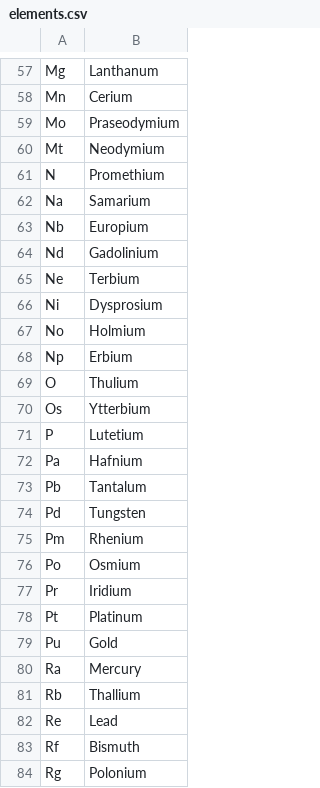
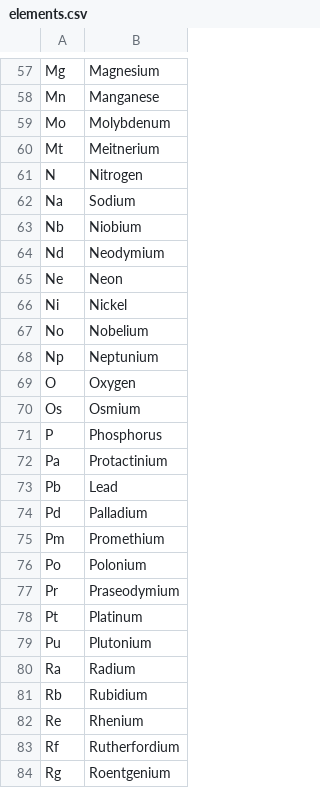
Before and after one commit to SethCreason/DailyProgrammer, a CSV file: DP302, Spelling with Chemistry in C#/elements.csv, drawn as a sheet; only a part is shown, gaps mark what is left out; the diff covers the shown part only; the diff names each change by its address in the sheet, - before the commit and + after, or states it on an @@ line.

```diff
--- a/DP302, Spelling with Chemistry in C#/elements.csv
+++ b/DP302, Spelling with Chemistry in C#/elements.csv
-B57: Lanthanum
+B57: Magnesium
-B58: Cerium
+B58: Manganese
-B59: Praseodymium
+B59: Molybdenum
-B60: Neodymium
+B60: Meitnerium
-B61: Promethium
+B61: Nitrogen
-B62: Samarium
+B62: Sodium
-B63: Europium
+B63: Niobium
-B64: Gadolinium
+B64: Neodymium
-B65: Terbium
+B65: Neon
-B66: Dysprosium
+B66: Nickel
-B67: Holmium
+B67: Nobelium
-B68: Erbium
+B68: Neptunium
-B69: Thulium
+B69: Oxygen
-B70: Ytterbium
+B70: Osmium
-B71: Lutetium
+B71: Phosphorus
-B72: Hafnium
+B72: Protactinium
-B73: Tantalum
+B73: Lead
-B74: Tungsten
+B74: Palladium
-B75: Rhenium
+B75: Promethium
-B76: Osmium
+B76: Polonium
-B77: Iridium
+B77: Praseodymium
-B79: Gold
+B79: Plutonium
-B80: Mercury
+B80: Radium
-B81: Thallium
+B81: Rubidium
-B82: Lead
+B82: Rhenium
-B83: Bismuth
+B83: Rutherfordium
-B84: Polonium
+B84: Roentgenium
```
Also changed, not shown: 6 added rows and 82 edited cells elsewhere in this file.
